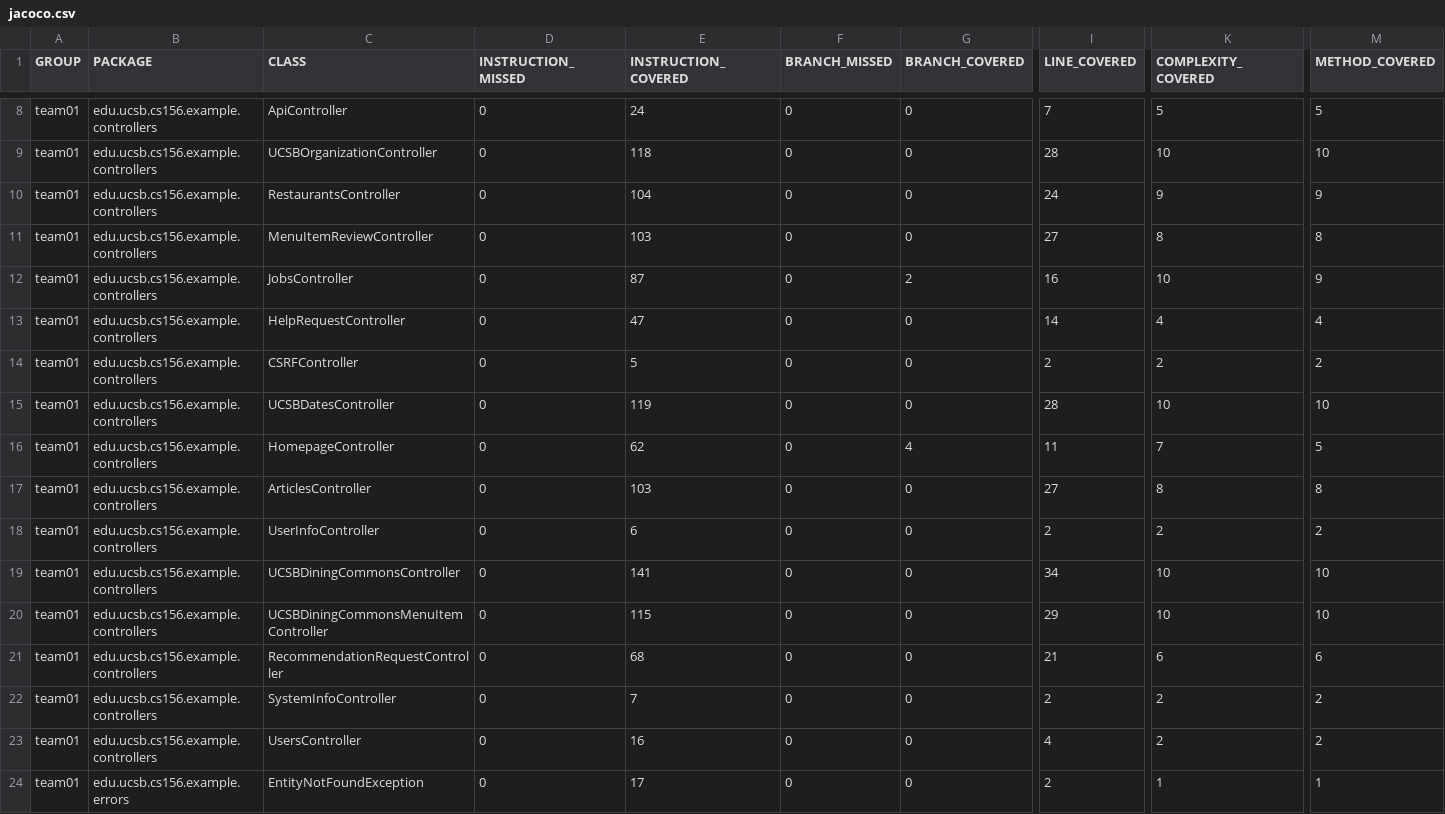
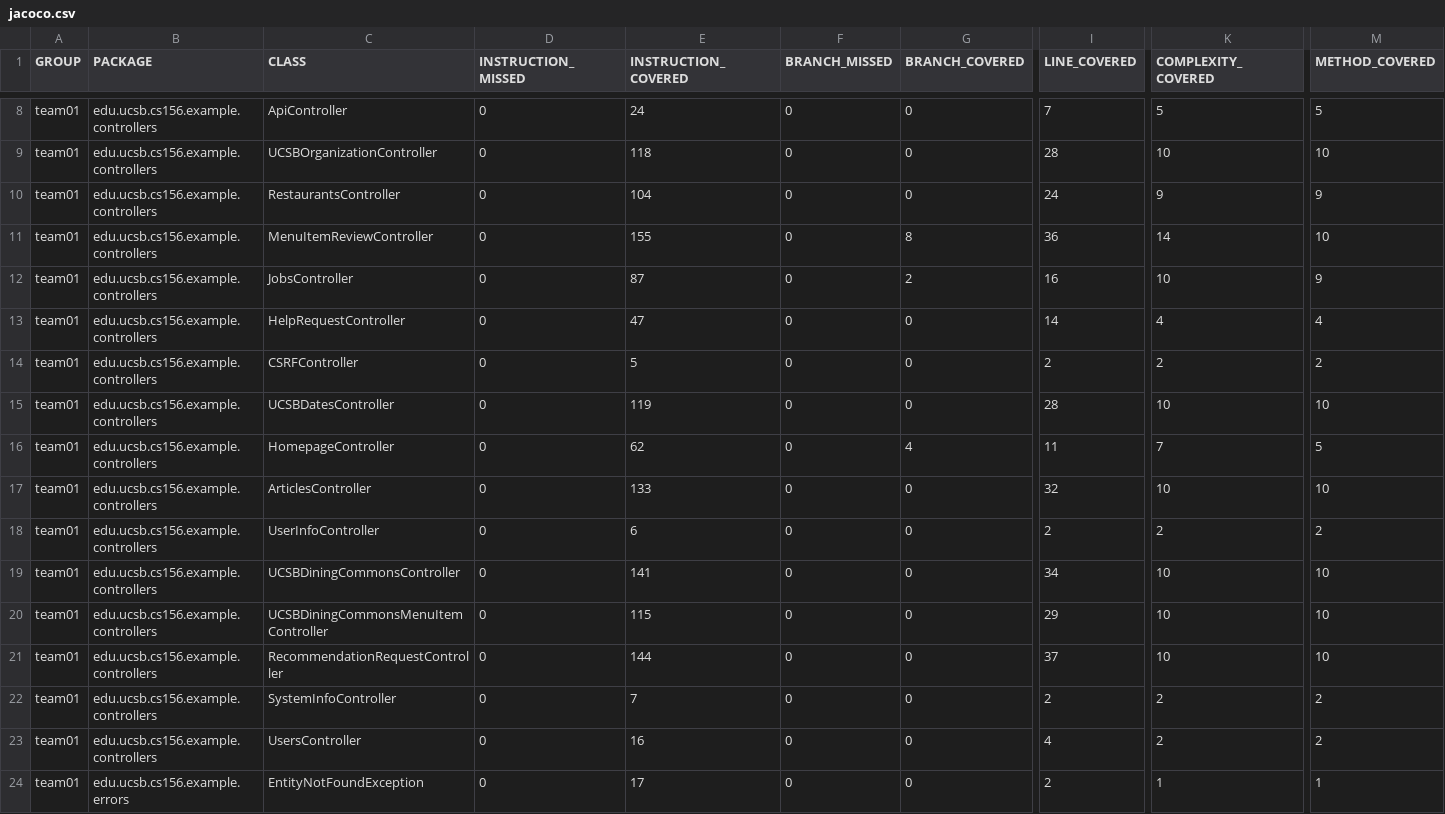
Before and after one commit to ucsb-cs156-f25/team01-f25-02, a CSV file: prs/54/jacoco/jacoco.csv, drawn as a sheet; only a part is shown, gaps mark what is left out; the diff names each change by its address in the sheet, - before the commit and + after, or states it on an @@ line.

```diff
--- a/prs/54/jacoco/jacoco.csv
+++ b/prs/54/jacoco/jacoco.csv
-E11 (INSTRUCTION_COVERED): 103
+E11 (INSTRUCTION_COVERED): 155
-G11 (BRANCH_COVERED): 0
+G11 (BRANCH_COVERED): 8
-I11 (LINE_COVERED): 27
+I11 (LINE_COVERED): 36
-K11 (COMPLEXITY_COVERED): 8
+K11 (COMPLEXITY_COVERED): 14
-M11 (METHOD_COVERED): 8
+M11 (METHOD_COVERED): 10
-E17 (INSTRUCTION_COVERED): 103
+E17 (INSTRUCTION_COVERED): 133
-I17 (LINE_COVERED): 27
+I17 (LINE_COVERED): 32
-K17 (COMPLEXITY_COVERED): 8
+K17 (COMPLEXITY_COVERED): 10
-M17 (METHOD_COVERED): 8
+M17 (METHOD_COVERED): 10
-E21 (INSTRUCTION_COVERED): 68
+E21 (INSTRUCTION_COVERED): 144
-I21 (LINE_COVERED): 21
+I21 (LINE_COVERED): 37
-K21 (COMPLEXITY_COVERED): 6
+K21 (COMPLEXITY_COVERED): 10
-M21 (METHOD_COVERED): 6
+M21 (METHOD_COVERED): 10
```
Also changed, not shown: 11 other files.
